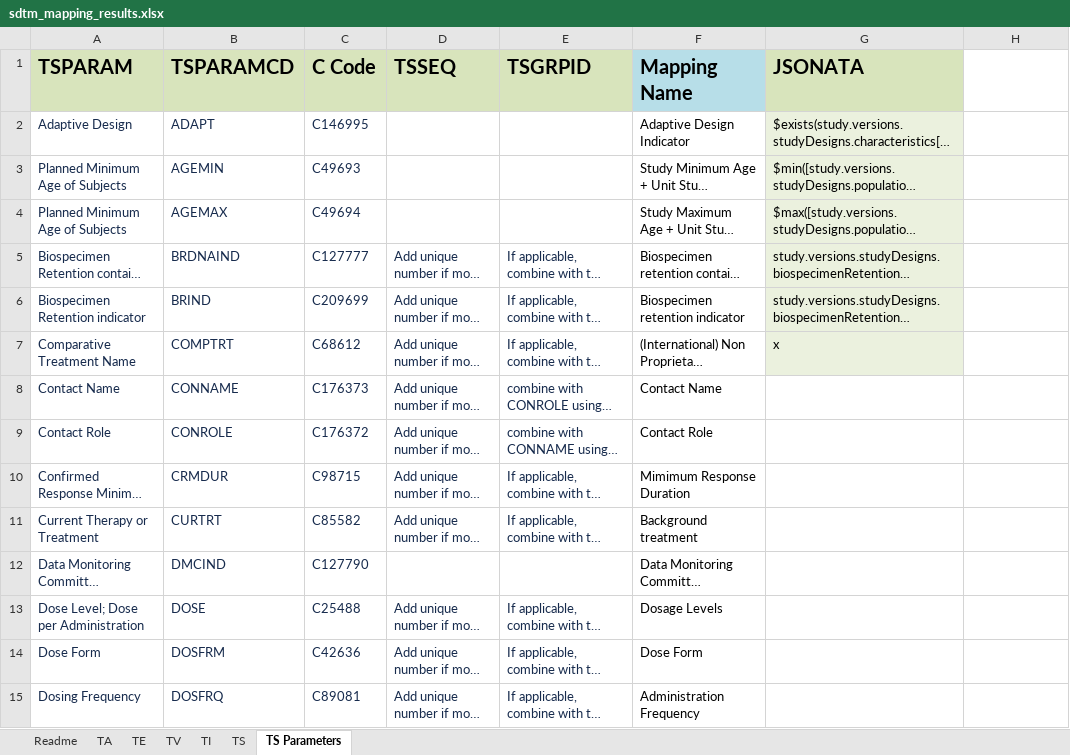
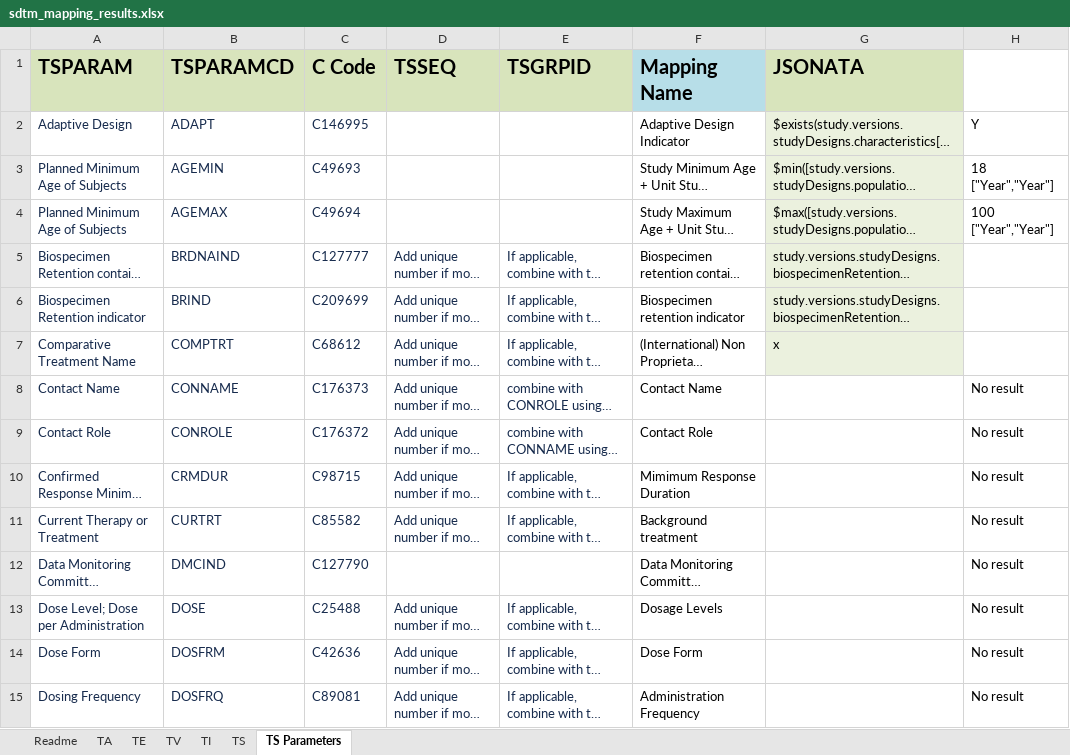
Before and after one commit to ClinLine/USDM_SDTM_mapper, an Excel workbook: Output/sdtm_mapping_results.xlsx, sheet TS Parameters, drawn as a sheet; only a part is shown; long unchanged cells end in …; values as stored, in another font and other column widths than the file's, no borders; the diff covers the shown part only; the diff names each change by its address in the sheet, - before the commit and + after, or states it on an @@ line.

```diff
--- a/Output/sdtm_mapping_results.xlsx (sheet TS Parameters)
+++ b/Output/sdtm_mapping_results.xlsx (sheet TS Parameters)
-H2: (empty)
+H2: Y
-H3: (empty)
+H3: 18 ["Year","Year"]
-H4: (empty)
+H4: 100 ["Year","Year"]
-H8:H15: (empty)
+H8:H15: No result
```
Also changed, not shown: 39 edited cells elsewhere in this sheet, sheet TI, sheet TE, sheet TV, sheet TS, sheet TA, 3 other files.
